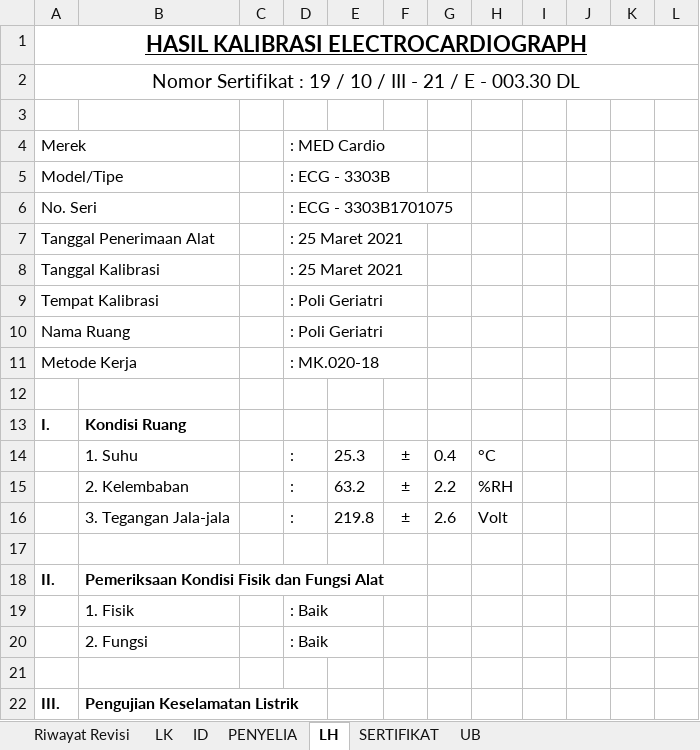
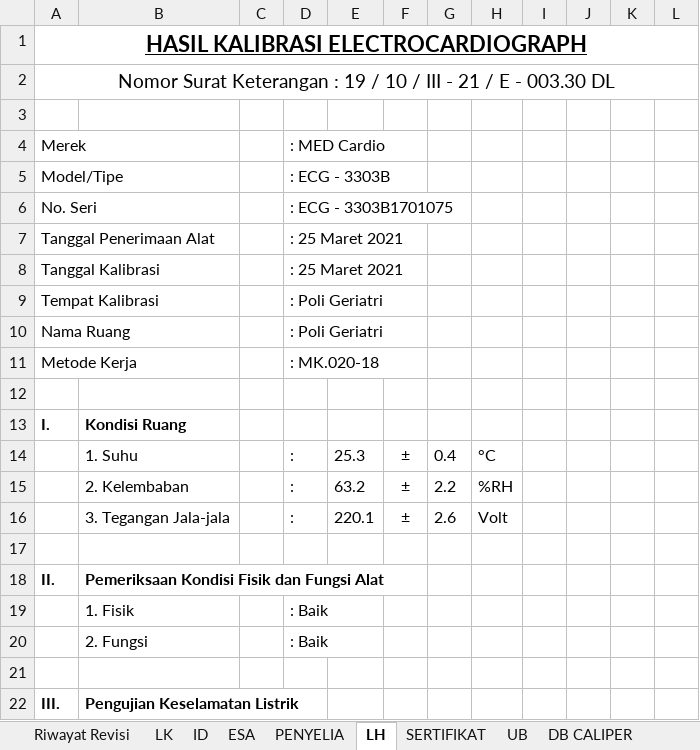
Before and after one commit to syaokifaradisa9/bpfkbanjarbaru, an Excel workbook: public/alkes_excel_file/ECG_Recorder.xlsx, sheet LH, drawn as a sheet; only a part is shown; values as stored, in another font and other column widths than the file's, no borders; charts and pictures not drawn; the diff covers the shown part only; the diff names each change by its address in the sheet, - before the commit and + after, or states it on an @@ line.

```diff
--- a/public/alkes_excel_file/ECG_Recorder.xlsx (sheet LH)
+++ b/public/alkes_excel_file/ECG_Recorder.xlsx (sheet LH)
@@ sheet tab unhidden: ESA @@
@@ sheet tab unhidden: DB CALIPER @@
-A2: Nomor Sertifikat : 19…
+A2: Nomor Surat Keterangan : 19…
-E16: 219.8
+E16: 220.1
```
Also changed, not shown: 2 added rows, 2 removed rows and 20 edited cells elsewhere in this sheet, sheet PENYELIA, sheet UB, sheet ID, sheet SERTIFIKAT, formulas that keep their value.
